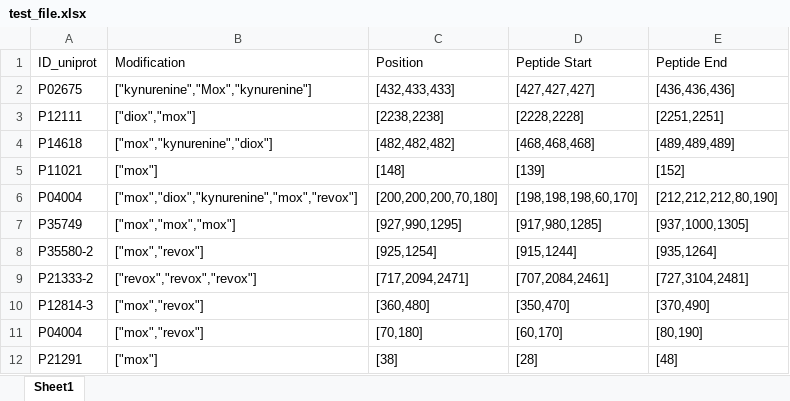
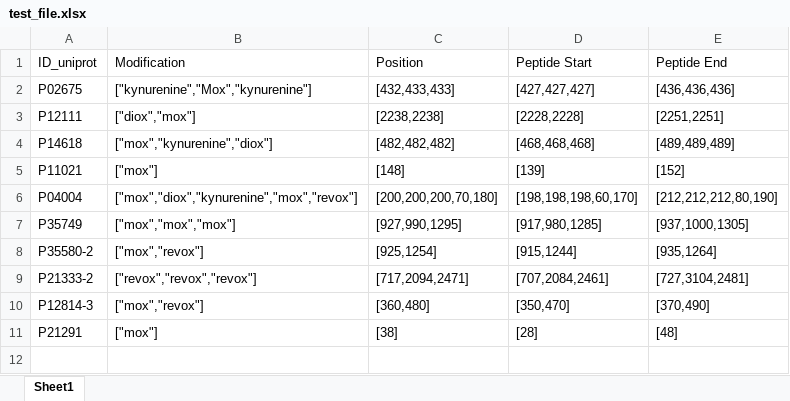
Before and after one commit to DiegoMenaSaurio/TFM, an Excel workbook: test_file.xlsx, sheet Sheet1, drawn as a sheet; values as stored, in another font and other column widths than the file's, no borders; the diff names each change by its address in the sheet, - before the commit and + after, or states it on an @@ line.

Commit message:
Add files via upload

```diff
--- a/test_file.xlsx (sheet Sheet1)
+++ b/test_file.xlsx (sheet Sheet1)
-row 11: P04004 | ["mox","revox"] | [70,180] | [60,170] | [80,190]
```
